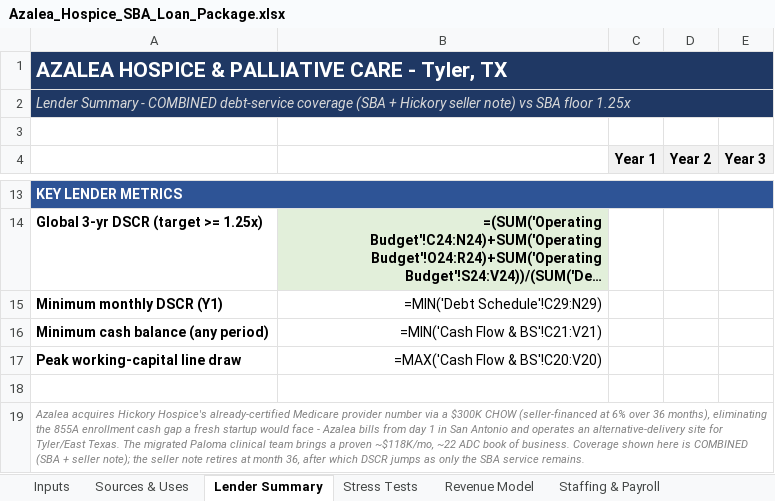
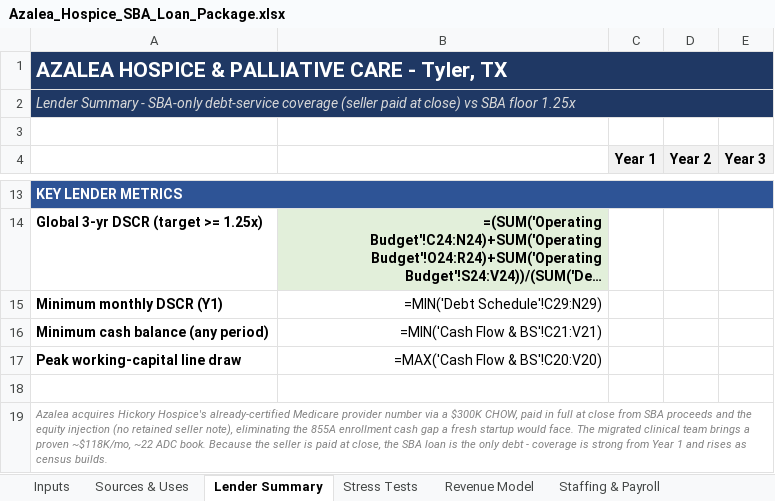
Before and after one commit to geoffschackmann1/genai-launchpad, an Excel workbook: sba_application/09_financial_model/Azalea_Hospice_SBA_Loan_Package.xlsx, sheet Lender Summary, drawn as a sheet; only a part is shown, gaps mark what is left out; long unchanged cells end in …; values as stored, in another font and other column widths than the file's, no borders; formulas without a stored value are shown as written; the diff names each change by its address in the sheet, - before the commit and + after, or states it on an @@ line.

```diff
--- a/sba_application/09_financial_model/Azalea_Hospice_SBA_Loan_Package.xlsx (sheet Lender Summary)
+++ b/sba_application/09_financial_model/Azalea_Hospice_SBA_Loan_Package.xlsx (sheet Lender Summary)
-A2: …Summary - COMBINED debt-service coverage (SBA + Hickory seller note) vs SBA…
+A2: …Summary - SBA-only debt-service coverage (seller paid at close) vs SBA…
-A19: …a $300K CHOW (seller-financed at 6% over 36 months), eliminating the 855A enrollment cash gap a fresh startup would face - Azalea bills from day 1 in San Antonio and operates an alternative-delivery site for Tyler/East Texas. The migrated Paloma clinical team brings a proven ~$118K/mo, ~22 ADC book of business. Coverage shown here is COMBINED (SBA + seller note); the seller note retires at month 36, after which DSCR jumps as only the SBA service remains.
+A19: …a $300K CHOW, paid in full at close from SBA proceeds and the equity injection (no retained seller note), eliminating the 855A enrollment cash gap a fresh startup would face. The migrated clinical team brings a proven ~$118K/mo, ~22 ADC book. Because the seller is paid at close, the SBA loan is the only debt - coverage is strong from Year 1 and rises as census builds.
```
Also changed, not shown: sheet Sources & Uses, sheet Inputs, sheet Debt Schedule, sheet Cash Flow & BS, 2 other files.
